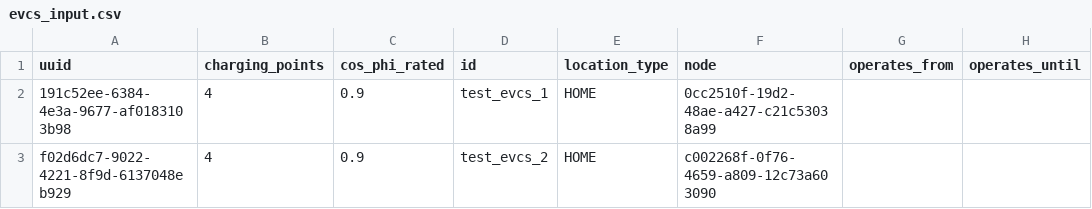
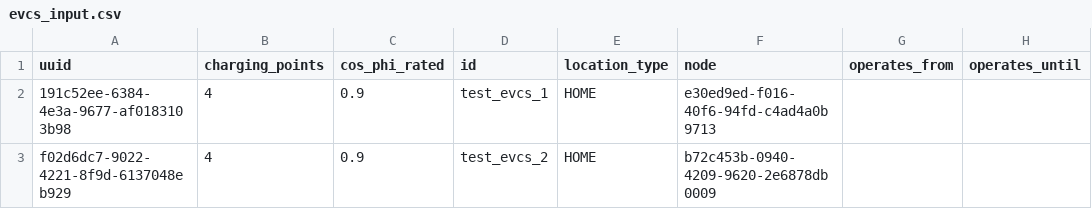
Before and after one commit to ie3-institute/simona, a CSV file: input/samples/vn_simona2/fullGrid/evcs_input.csv, drawn as a sheet; only a part is shown; the diff names each change by its address in the sheet, - before the commit and + after, or states it on an @@ line.

```diff
--- a/input/samples/vn_simona2/fullGrid/evcs_input.csv
+++ b/input/samples/vn_simona2/fullGrid/evcs_input.csv
-F2 (node): 0cc2510f-19d2-48ae-a427-c21c53038a99
+F2 (node): e30ed9ed-f016-40f6-94fd-c4ad4a0b9713
-F3 (node): c002268f-0f76-4659-a809-12c73a603090
+F3 (node): b72c453b-0940-4209-9620-2e6878db0009
```
Also changed, not shown: input/samples/vn_simona2/fullGrid/bm_input.csv, input/samples/vn_simona2/fullGrid/fixed_feed_in_input.csv, 10 other files.
